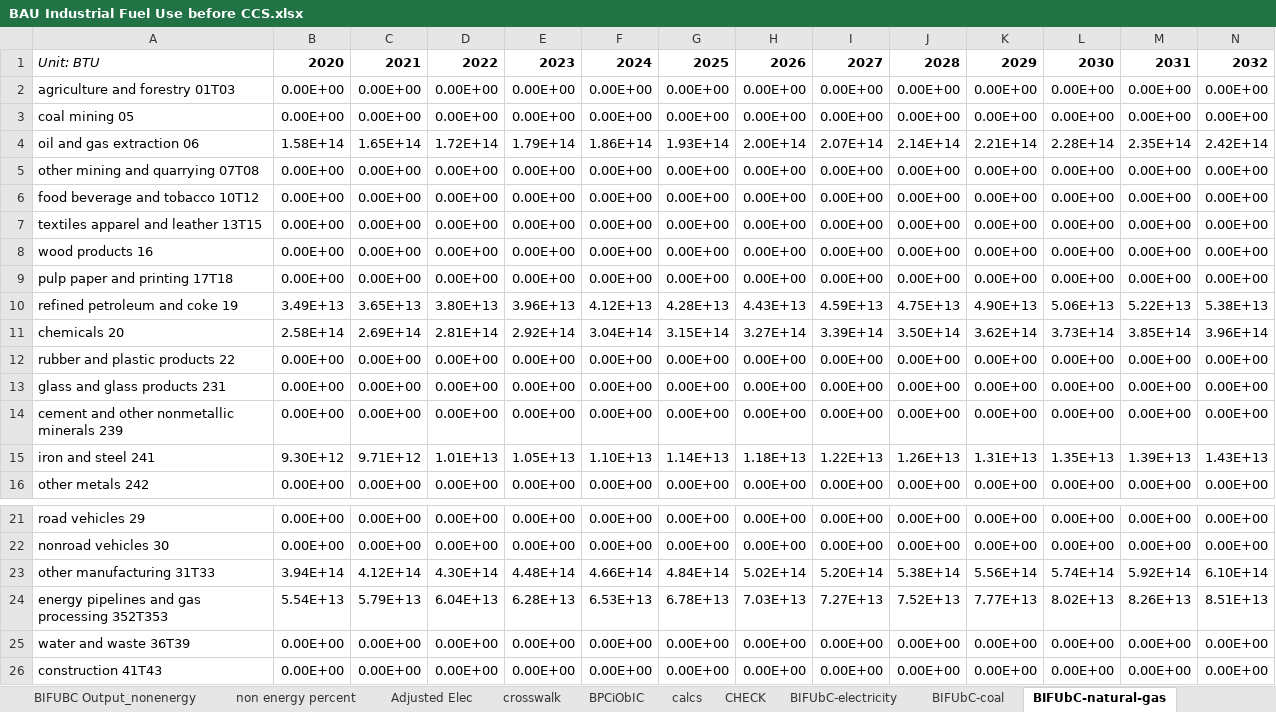
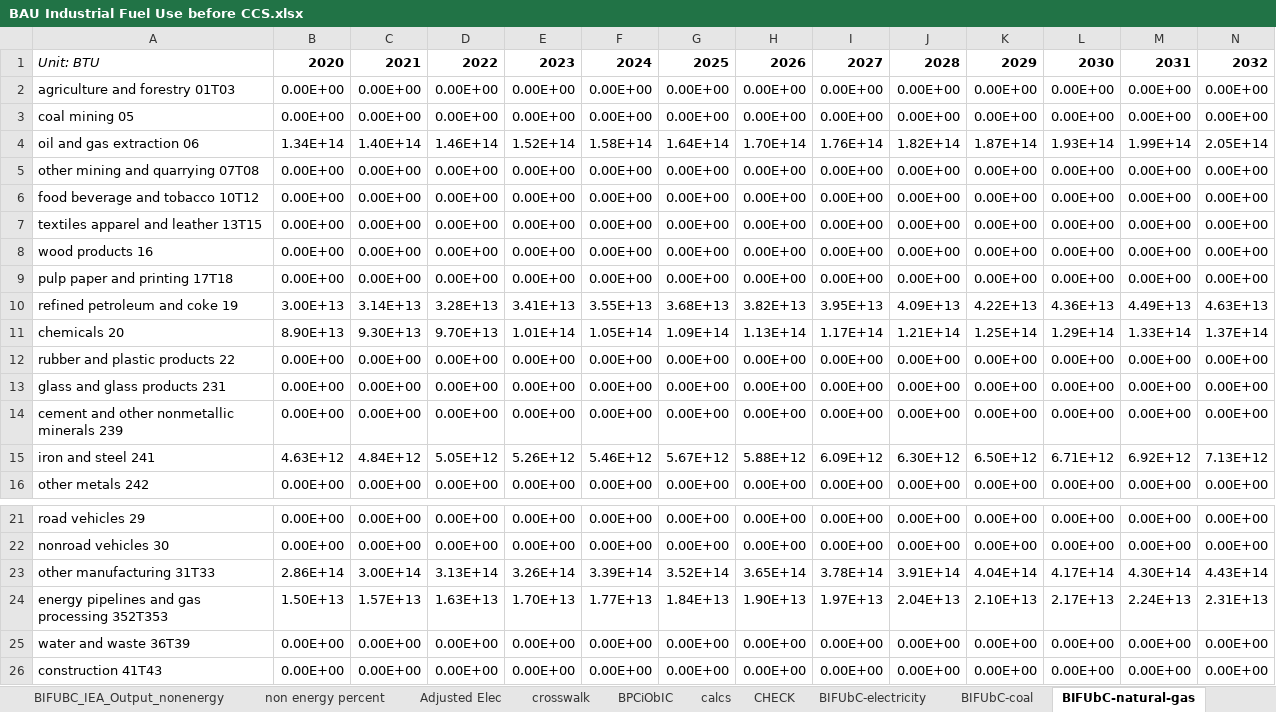
Before and after one commit to EnergyInnovation/eps-indonesia, an Excel workbook: InputData/indst/BIFUbC/BAU Industrial Fuel Use before CCS.xlsx, sheet BIFUbC-natural-gas, drawn as a sheet; only a part is shown, gaps mark what is left out; values as stored, in another font and other column widths than the file's, no borders; charts and pictures not drawn; removed rows and columns are numbered as before the commit, all else as after; rows hold the shown columns only; the diff names each change by its address in the sheet, - before the commit and + after, or states it on an @@ line.

Commit message:
updated industry sector files bifubc, bpe, bpoifufe, perac

```diff
--- a/InputData/indst/BIFUbC/BAU Industrial Fuel Use before CCS.xlsx (sheet BIFUbC-natural-gas)
+++ b/InputData/indst/BIFUbC/BAU Industrial Fuel Use before CCS.xlsx (sheet BIFUbC-natural-gas)
-sheet tab: BIFUBC Output_nonenergy
+sheet tab: BIFUBC_IEA_Output_nonenergy
-row 4: oil and gas extraction 06 | 1.58E+14 | 1.65E+14 | 1.72E+14 | 1.79E+14 | 1.86E+14 | 1.93E+14 | 2.00E+14 | 2.07E+14 | 2.14E+14 | 2.21E+14 | 2.28E+14 | 2.35E+14 | 2.42E+14
+row 4: oil and gas extraction 06 | 1.34E+14 | 1.40E+14 | 1.46E+14 | 1.52E+14 | 1.58E+14 | 1.64E+14 | 1.70E+14 | 1.76E+14 | 1.82E+14 | 1.87E+14 | 1.93E+14 | 1.99E+14 | 2.05E+14
-row 10: refined petroleum and coke 19 | 3.49E+13 | 3.65E+13 | 3.80E+13 | 3.96E+13 | 4.12E+13 | 4.28E+13 | 4.43E+13 | 4.59E+13 | 4.75E+13 | 4.90E+13 | 5.06E+13 | 5.22E+13 | 5.38E+13
-row 11: chemicals 20 | 2.58E+14 | 2.69E+14 | 2.81E+14 | 2.92E+14 | 3.04E+14 | 3.15E+14 | 3.27E+14 | 3.39E+14 | 3.50E+14 | 3.62E+14 | 3.73E+14 | 3.85E+14 | 3.96E+14
+row 10: refined petroleum and coke 19 | 3.00E+13 | 3.14E+13 | 3.28E+13 | 3.41E+13 | 3.55E+13 | 3.68E+13 | 3.82E+13 | 3.95E+13 | 4.09E+13 | 4.22E+13 | 4.36E+13 | 4.49E+13 | 4.63E+13
+row 11: chemicals 20 | 8.90E+13 | 9.30E+13 | 9.70E+13 | 1.01E+14 | 1.05E+14 | 1.09E+14 | 1.13E+14 | 1.17E+14 | 1.21E+14 | 1.25E+14 | 1.29E+14 | 1.33E+14 | 1.37E+14
-row 15: iron and steel 241 | 9.30E+12 | 9.71E+12 | 1.01E+13 | 1.05E+13 | 1.10E+13 | 1.14E+13 | 1.18E+13 | 1.22E+13 | 1.26E+13 | 1.31E+13 | 1.35E+13 | 1.39E+13 | 1.43E+13
+row 15: iron and steel 241 | 4.63E+12 | 4.84E+12 | 5.05E+12 | 5.26E+12 | 5.46E+12 | 5.67E+12 | 5.88E+12 | 6.09E+12 | 6.30E+12 | 6.50E+12 | 6.71E+12 | 6.92E+12 | 7.13E+12
-row 23: other manufacturing 31T33 | 3.94E+14 | 4.12E+14 | 4.30E+14 | 4.48E+14 | 4.66E+14 | 4.84E+14 | 5.02E+14 | 5.20E+14 | 5.38E+14 | 5.56E+14 | 5.74E+14 | 5.92E+14 | 6.10E+14
-row 24: energy pipelines and gas processing 352T353 | 5.54E+13 | 5.79E+13 | 6.04E+13 | 6.28E+13 | 6.53E+13 | 6.78E+13 | 7.03E+13 | 7.27E+13 | 7.52E+13 | 7.77E+13 | 8.02E+13 | 8.26E+13 | 8.51E+13
+row 23: other manufacturing 31T33 | 2.86E+14 | 3.00E+14 | 3.13E+14 | 3.26E+14 | 3.39E+14 | 3.52E+14 | 3.65E+14 | 3.78E+14 | 3.91E+14 | 4.04E+14 | 4.17E+14 | 4.30E+14 | 4.43E+14
+row 24: energy pipelines and gas processing 352T353 | 1.50E+13 | 1.57E+13 | 1.63E+13 | 1.70E+13 | 1.77E+13 | 1.84E+13 | 1.90E+13 | 1.97E+13 | 2.04E+13 | 2.10E+13 | 2.17E+13 | 2.24E+13 | 2.31E+13
```
Also changed, not shown: sheet calcs, sheet BIFUbC-petroleum-diesel, sheet BIFUbC-heavy-or-residual-oil, sheet BIFUbC-coal, sheet Ind gov data, sheet BIFUbC-crude-oil, 5 more sheets, other sheet tabs, formulas that keep their value, charts or pictures, InputData/indst/BPoIFUfE/BAU Proportion of Industrial Fuel Used for Energy.xlsx, 40 other files.
